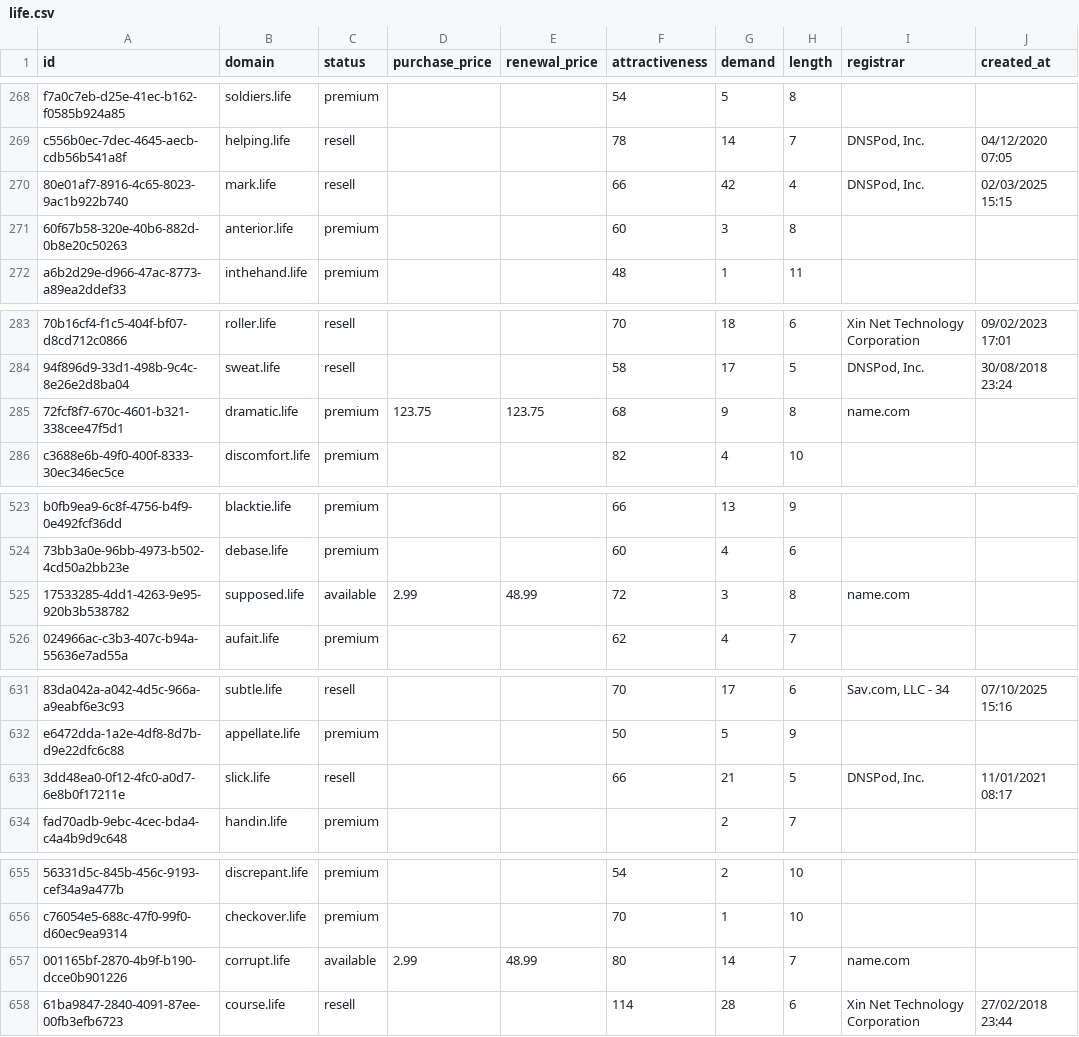
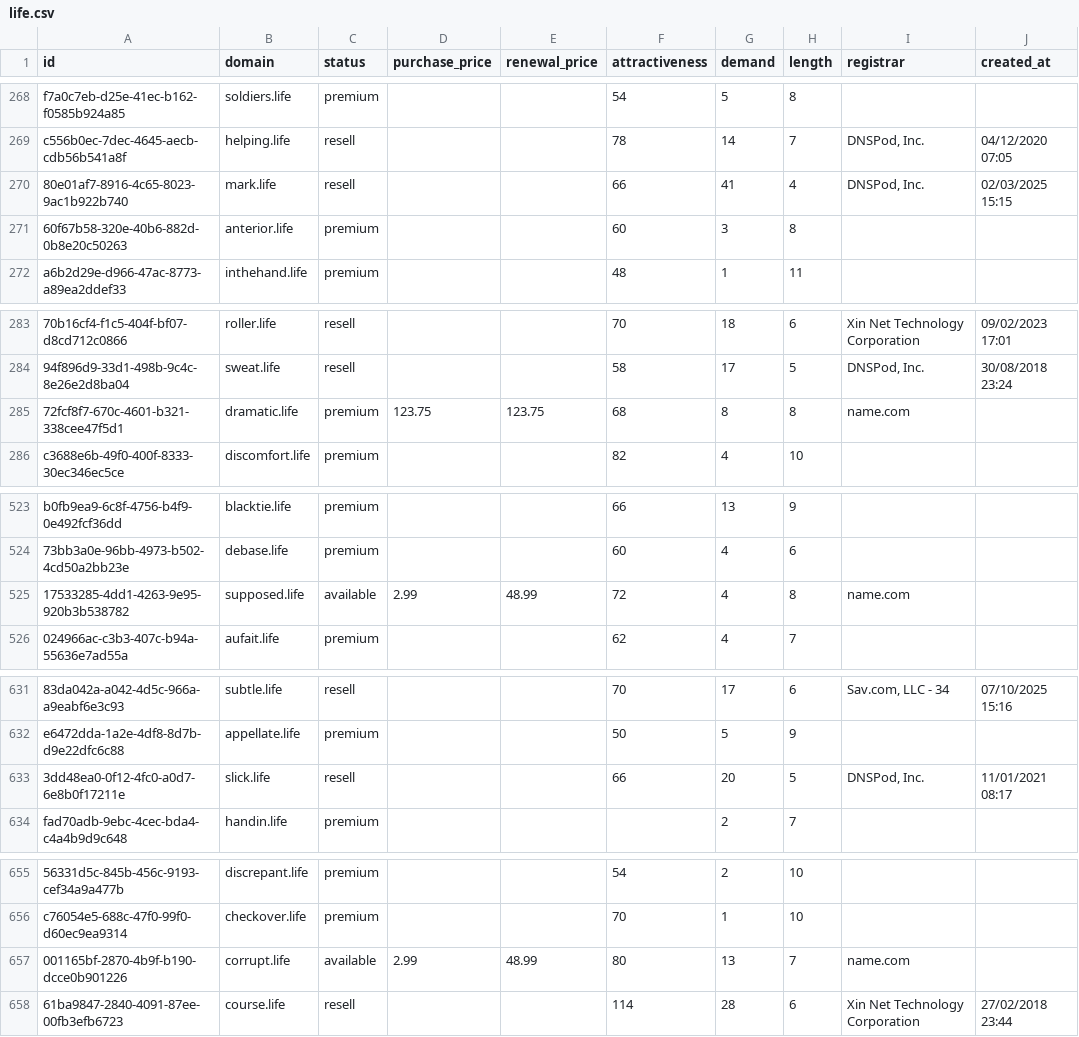
Before and after one commit to UniqueDomains/life-oneword-domains, a CSV file: life.csv, drawn as a sheet; only a part is shown, gaps mark what is left out; the diff covers the shown part only; the diff names each change by its address in the sheet, - before the commit and + after, or states it on an @@ line.

```diff
--- a/life.csv
+++ b/life.csv
-G270 (demand): 42
+G270 (demand): 41
-G285 (demand): 9
+G285 (demand): 8
-G525 (demand): 3
+G525 (demand): 4
-G633 (demand): 21
+G633 (demand): 20
-G657 (demand): 14
+G657 (demand): 13
```
Also changed, not shown: 1 added row, 1 removed row and 57 edited cells elsewhere in this file, 2 other files.
